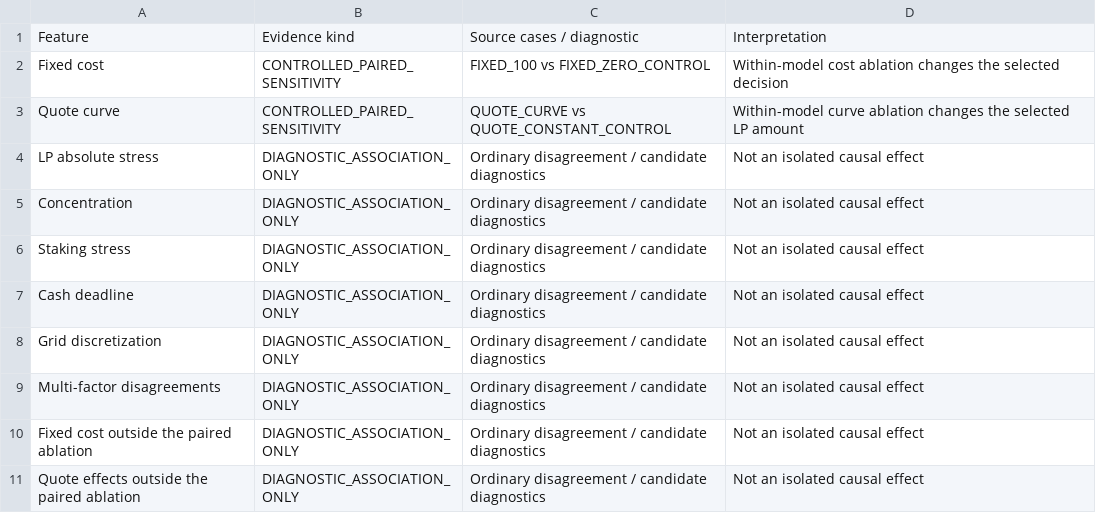
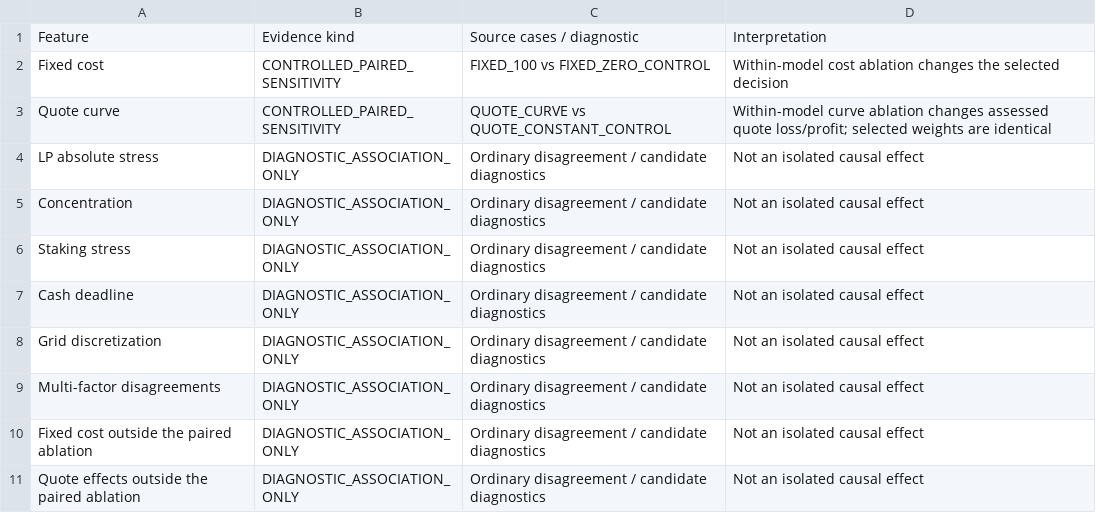
Before and after one commit to Ravin1010/ascend-optimizer-mvp, a CSV file: results/final_tables/07_causality.csv, drawn as a sheet.

```diff
--- a/results/final_tables/07_causality.csv
+++ b/results/final_tables/07_causality.csv
@@ -2,3 +2,3 @@ Feature,Evidence kind,Source cases / diagnostic,Interpretation
 Fixed cost,CONTROLLED_PAIRED_SENSITIVITY,FIXED_100 vs FIXED_ZERO_CONTROL,Within-model cost ablation changes the selected decision
-Quote curve,CONTROLLED_PAIRED_SENSITIVITY,QUOTE_CURVE vs QUOTE_CONSTANT_CONTROL,Within-model curve ablation changes the selected LP amount
+Quote curve,CONTROLLED_PAIRED_SENSITIVITY,QUOTE_CURVE vs QUOTE_CONSTANT_CONTROL,Within-model curve ablation changes assessed quote loss/profit; selected weights are identical
 LP absolute stress,DIAGNOSTIC_ASSOCIATION_ONLY,Ordinary disagreement / candidate diagnostics,Not an isolated causal effect
```
Also changed, not shown: results/final_evaluation_iteration23.csv, results/final_figures/04_quote_curve_data.csv, 30 other files.
